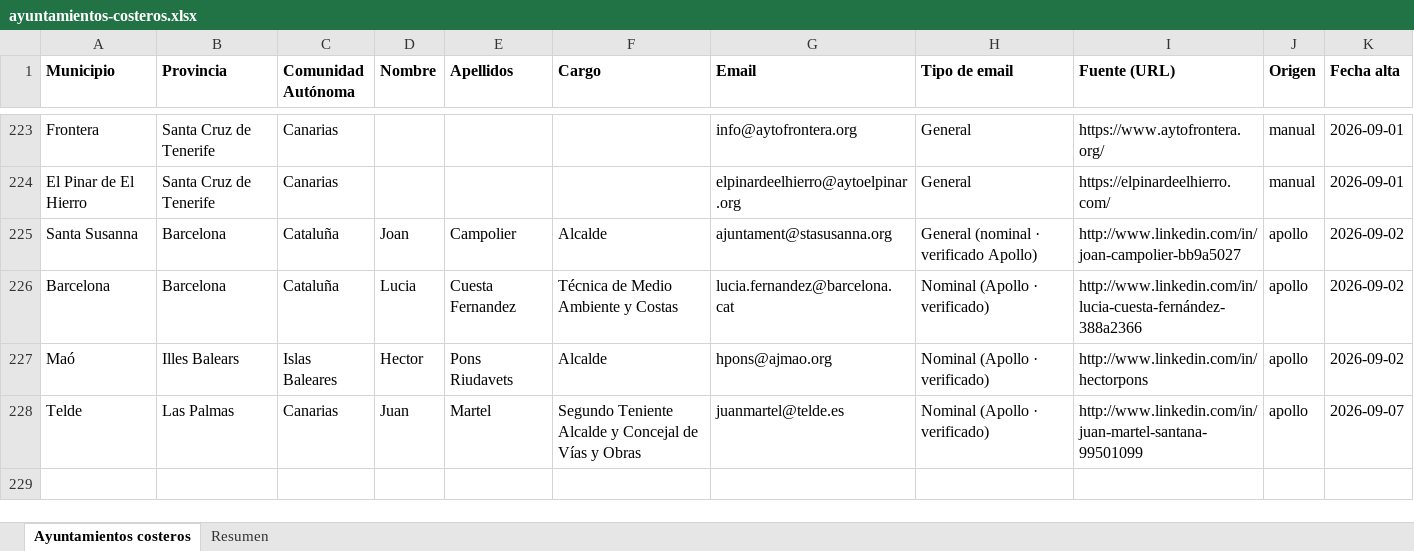
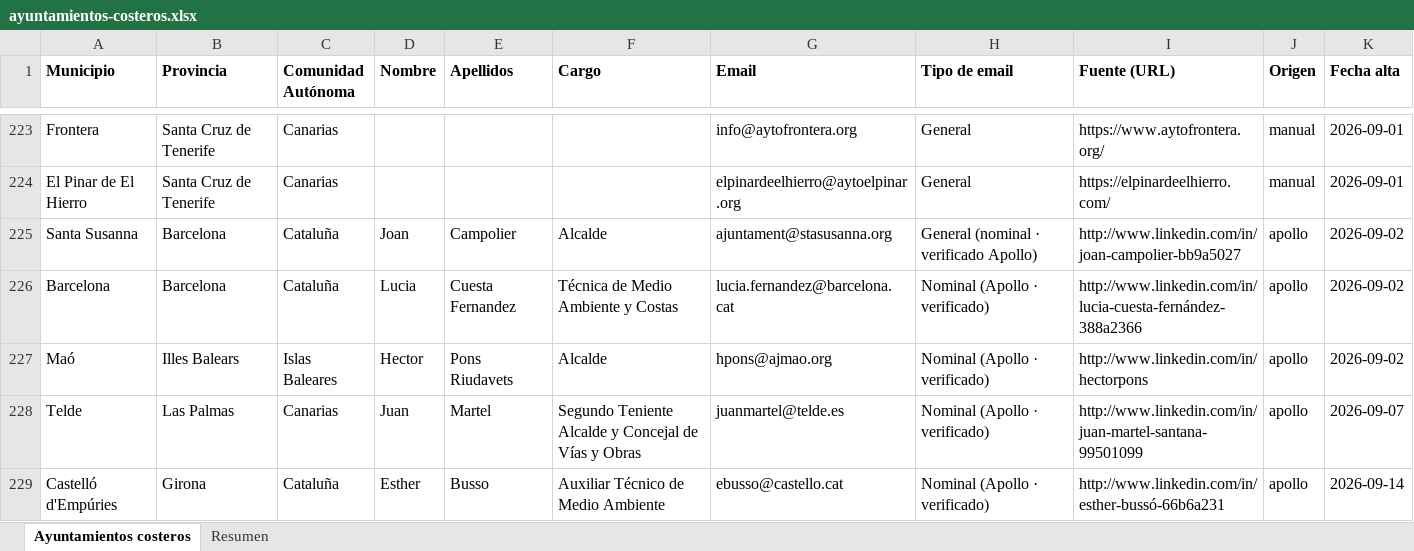
Before and after one commit to GravityWaveai/Estrategia-Mobiliario, an Excel workbook: data/ayuntamientos-costeros.xlsx, sheet Ayuntamientos costeros, drawn as a sheet; only a part is shown, gaps mark what is left out; values as stored, in another font and other column widths than the file's, no borders; the diff names each change by its address in the sheet, - before the commit and + after, or states it on an @@ line.

```diff
--- a/data/ayuntamientos-costeros.xlsx (sheet Ayuntamientos costeros)
+++ b/data/ayuntamientos-costeros.xlsx (sheet Ayuntamientos costeros)
+row 229: Castelló d'Empúries | Girona | Cataluña | Esther | Busso | Auxiliar Técnico de Medio Ambiente | ebusso@castello.cat | Nominal (Apollo · verificado) | http://www.linkedin.com/in/esther-bussó-66b6a231 | apollo | 2026-09-14
```
Also changed, not shown: sheet Resumen, 2 other files.
